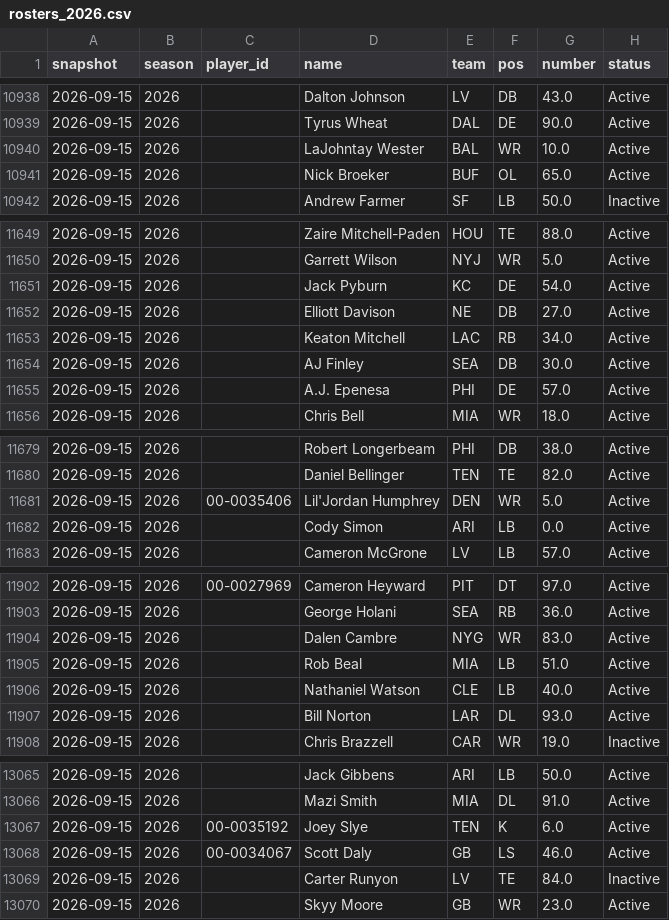
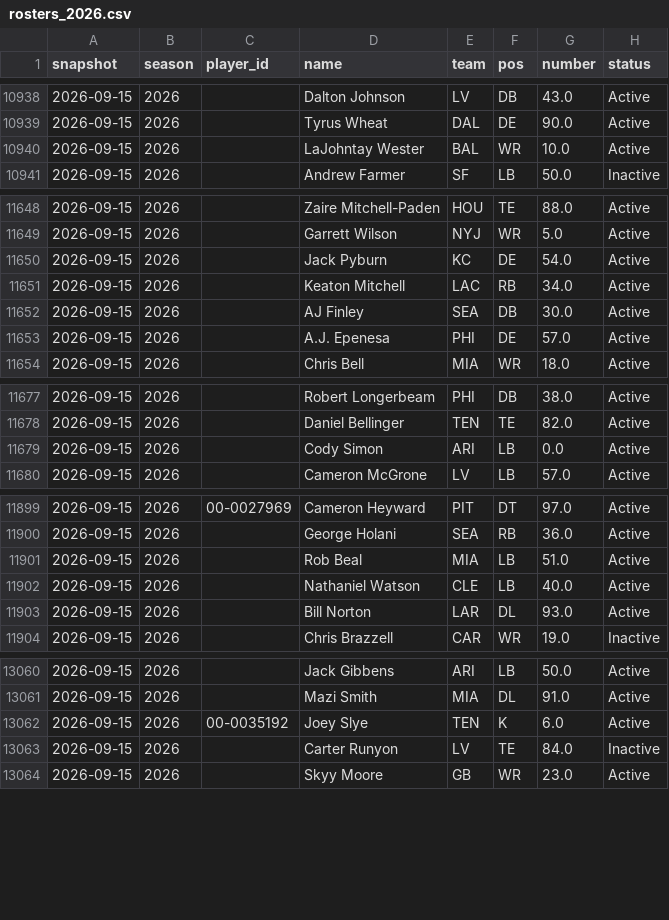
Before and after one commit to drewjhutch-ai/NFL-Model, a CSV file: rosters_data/rosters_2026.csv, drawn as a sheet; only a part is shown, gaps mark what is left out; the diff covers the shown part only.

```diff
--- a/rosters_data/rosters_2026.csv
+++ b/rosters_data/rosters_2026.csv
@@ -10940,3 +10940,2 @@ snapshot,season,player_id,name,team,pos,number,status
 2026-09-15,2026,,LaJohntay Wester,BAL,WR,10.0,Active
-2026-09-15,2026,,Nick Broeker,BUF,OL,65.0,Active
 2026-09-15,2026,,Andrew Farmer,SF,LB,50.0,Inactive
@@ -11651,3 +11650,2 @@ snapshot,season,player_id,name,team,pos,number,status
 2026-09-15,2026,,Jack Pyburn,KC,DE,54.0,Active
-2026-09-15,2026,,Elliott Davison,NE,DB,27.0,Active
 2026-09-15,2026,,Keaton Mitchell,LAC,RB,34.0,Active
@@ -11680,3 +11678,2 @@ snapshot,season,player_id,name,team,pos,number,status
 2026-09-15,2026,,Daniel Bellinger,TEN,TE,82.0,Active
-2026-09-15,2026, 00-0035406,Lil'Jordan Humphrey,DEN,WR,5.0,Active
 2026-09-15,2026,,Cody Simon,ARI,LB,0.0,Active
@@ -11903,3 +11900,2 @@ snapshot,season,player_id,name,team,pos,number,status
 2026-09-15,2026,,George Holani,SEA,RB,36.0,Active
-2026-09-15,2026,,Dalen Cambre,NYG,WR,83.0,Active
 2026-09-15,2026,,Rob Beal,MIA,LB,51.0,Active
@@ -13067,3 +13062,2 @@ snapshot,season,player_id,name,team,pos,number,status
 2026-09-15,2026, 00-0035192,Joey Slye,TEN,K,6.0,Active
-2026-09-15,2026,00-0034067,Scott Daly,GB,LS,46.0,Active
 2026-09-15,2026,,Carter Runyon,LV,TE,84.0,Inactive
```
Also changed, not shown: 3 removed rows elsewhere in this file, history/proj_history_2026.csv, injury_snapshots/injuries_2026.csv.
